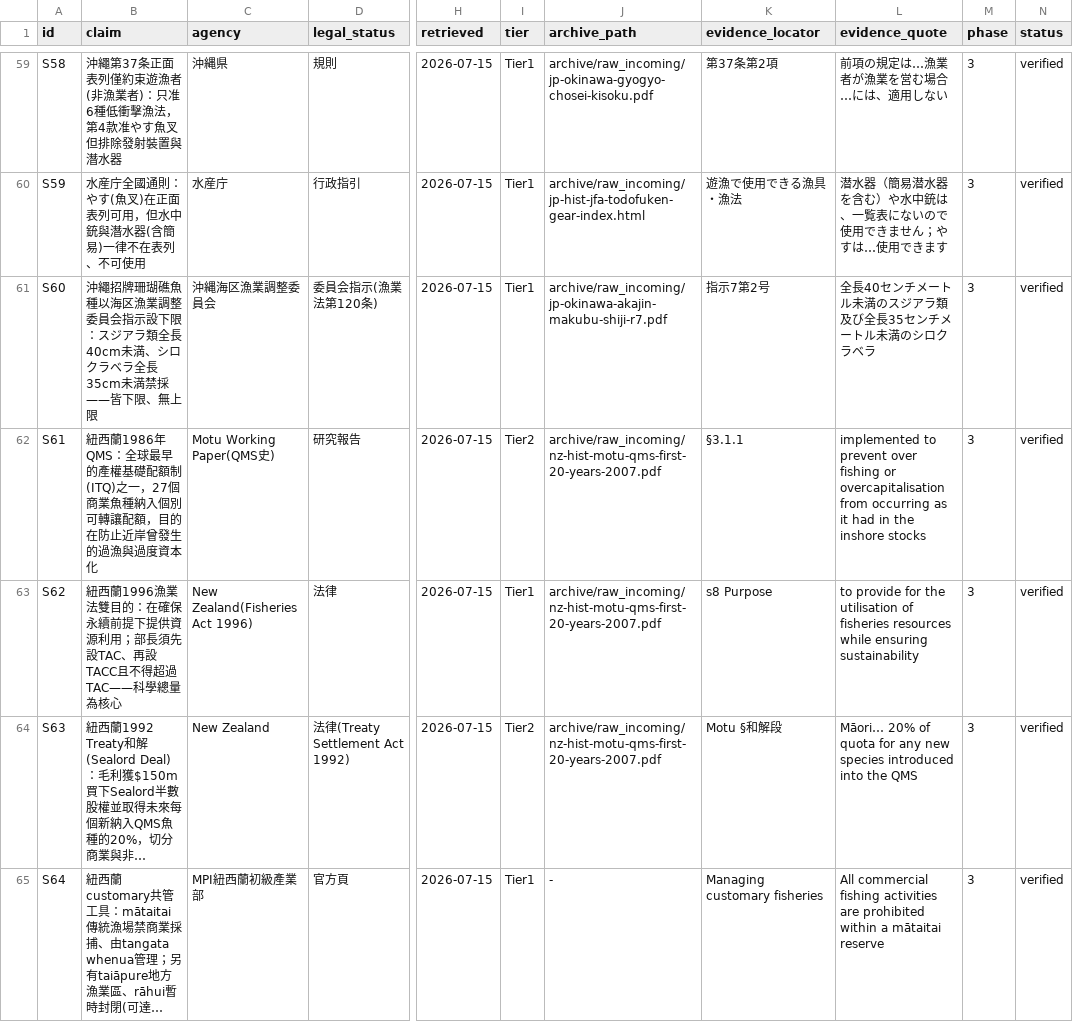
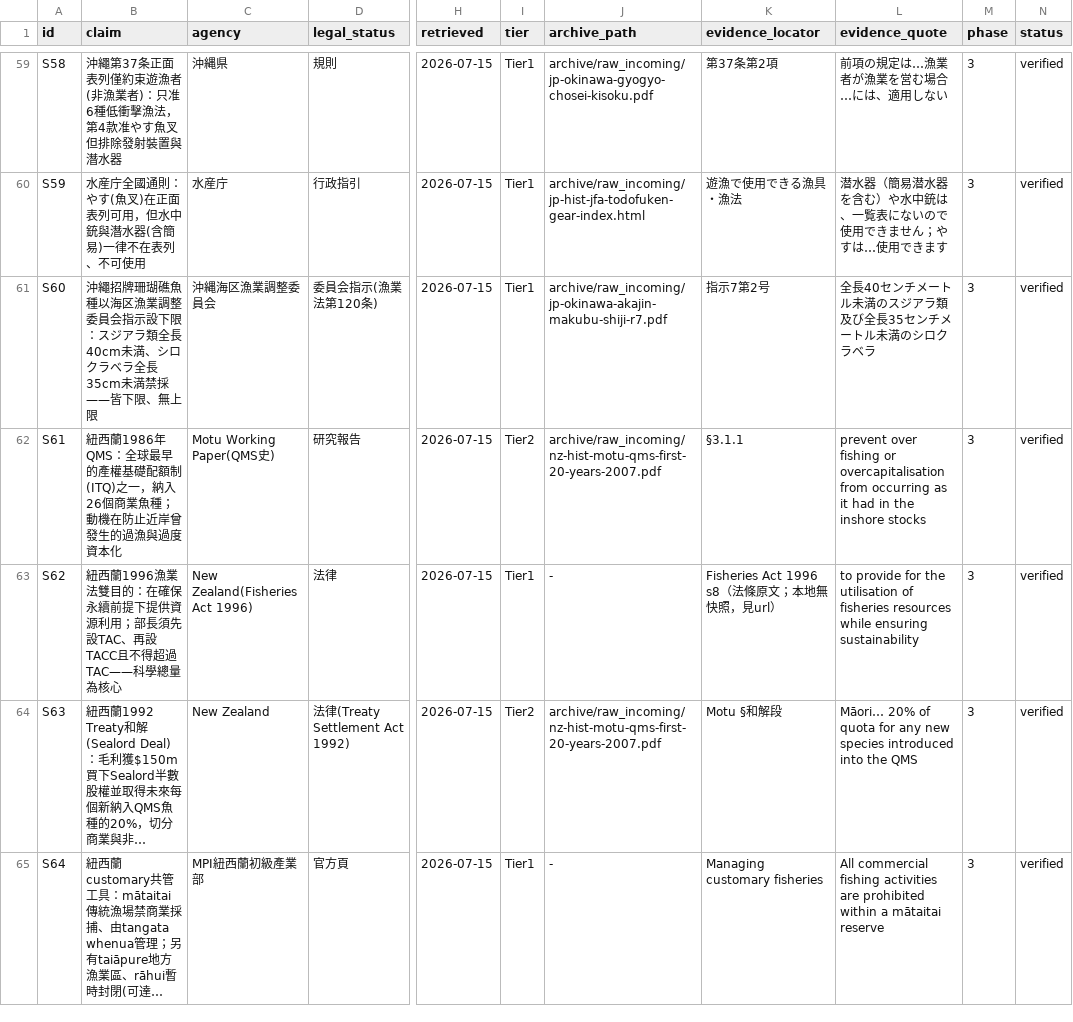
Before and after one commit to liumusicforever/friendly-harvest-research, a CSV file: sources/source-registry.csv, drawn as a sheet; only a part is shown, gaps mark what is left out; long unchanged cells end in …; the diff covers the shown part only; the diff names each change by its address in the sheet, - before the commit and + after, or states it on an @@ line.

```diff
--- a/sources/source-registry.csv
+++ b/sources/source-registry.csv
-B62 (claim): …(ITQ)之一，27個商業魚種納入個別可轉讓配額，目的在防止近…
+B62 (claim): …(ITQ)之一，納入26個商業魚種；動機在防止近…
-L62 (evidence_quote): implemented to prevent over…
+L62 (evidence_quote): prevent over…
-J63 (archive_path): archive/raw_incoming/nz-hist-motu-qms-first-20-years-2007.pdf
+J63 (archive_path): -
-K63 (evidence_locator): s8 Purpose
+K63 (evidence_locator): Fisheries Act 1996 s8（法條原文；本地無快照，見url）
```
Also changed, not shown: 18 edited cells elsewhere in this file, 3 other files.
